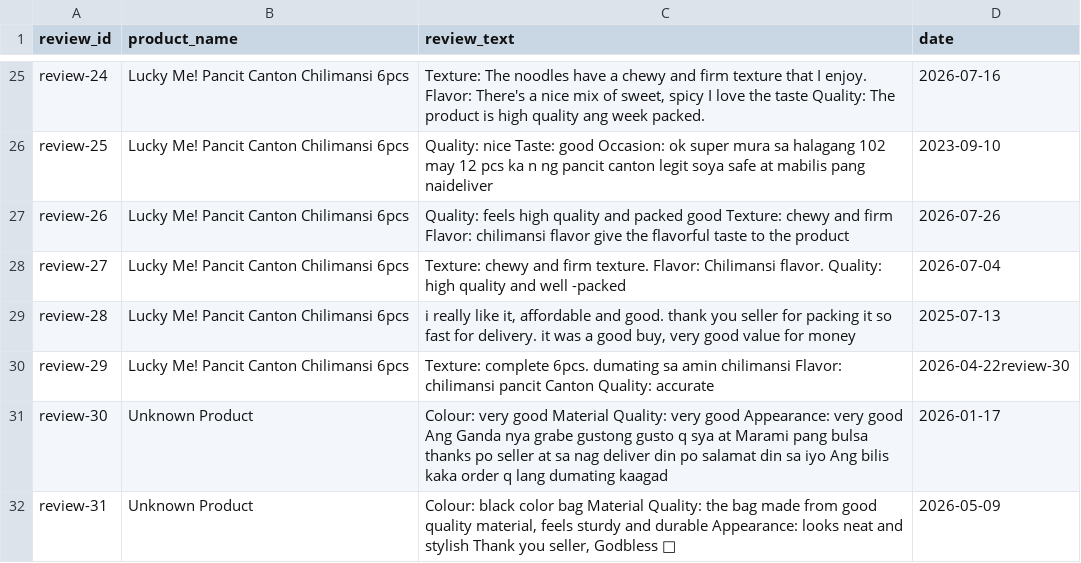
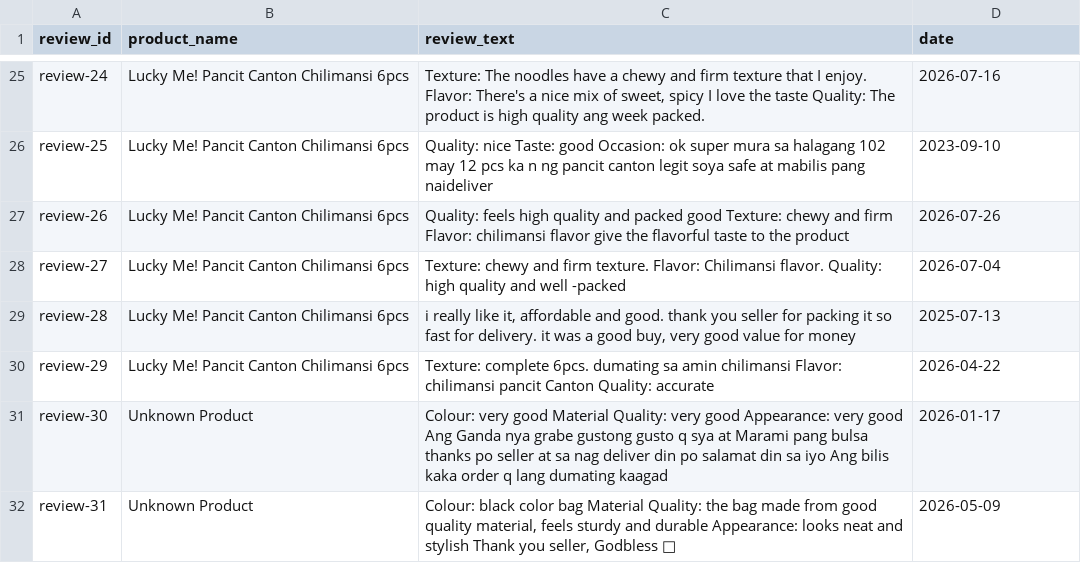
Before and after one commit to ProDreVil/Dart-Vader, a CSV file: data/reviews.csv, drawn as a sheet; only a part is shown, gaps mark what is left out.

```diff
--- a/data/reviews.csv
+++ b/data/reviews.csv
@@ -29,3 +29,3 @@ review-27,Lucky Me! Pancit Canton Chilimansi 6pcs,Texture: chewy and firm textur
 review-28,Lucky Me! Pancit Canton Chilimansi 6pcs,"i really like it, affordable and good. thank you seller for packing it so fast for delivery. it was a good buy, very good value for money",2025-07-13
-review-29,Lucky Me! Pancit Canton Chilimansi 6pcs,Texture: complete 6pcs. dumating sa amin chilimansi Flavor: chilimansi pancit Canton Quality: accurate,2026-04-22review-30
+review-29,Lucky Me! Pancit Canton Chilimansi 6pcs,Texture: complete 6pcs. dumating sa amin chilimansi Flavor: chilimansi pancit Canton Quality: accurate,2026-04-22
 review-30,Unknown Product,Colour: very good Material Quality: very good Appearance: very good Ang Ganda nya grabe gustong gusto q sya at Marami pang bulsa thanks po seller at sa nag deliver din po salamat din sa iyo Ang bilis kaka order q lang dumating kaagad,2026-01-17
```
Also changed, not shown: 3 other files.
